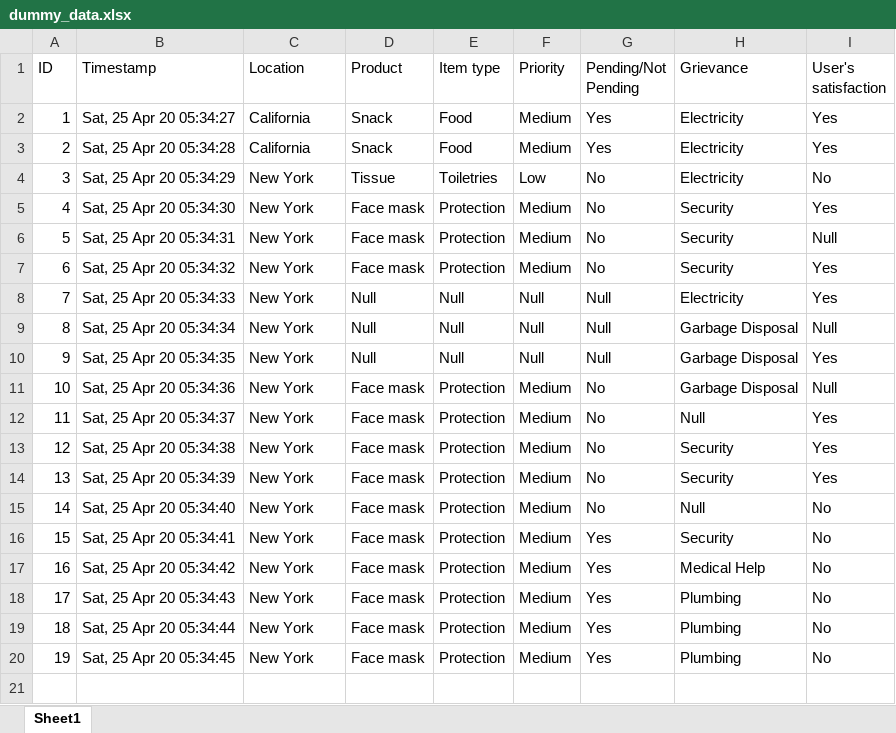
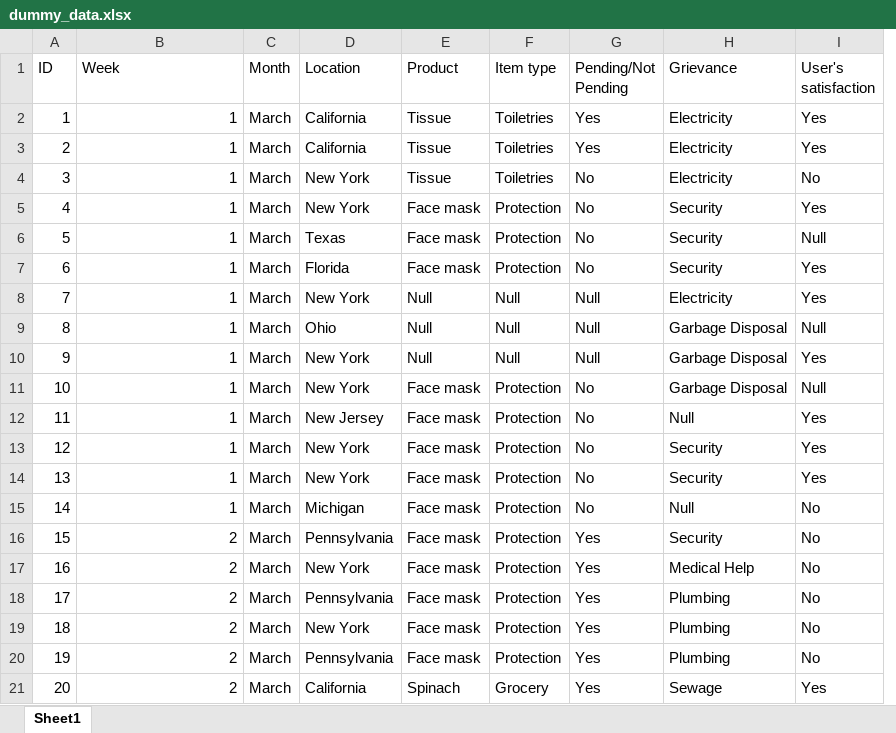
Before and after one commit to jtan024/converse, an Excel workbook: dummy_data.xlsx, sheet Sheet1, drawn as a sheet; only a part is shown; values as stored, in another font and other column widths than the file's, no borders; removed rows and columns are numbered as before the commit, all else as after; the diff covers the shown part only; the diff names each change by its address in the sheet, - before the commit and + after, or states it on an @@ line.

Commit message:
update more dummy data

```diff
--- a/dummy_data.xlsx (sheet Sheet1)
+++ b/dummy_data.xlsx (sheet Sheet1)
+column C (Month), rows 2-20: all March
-column F (Priority), rows 2-20: Medium | Medium | Low | Medium | Medium | Medium | Null | Null | Null | Medium | Medium | Medium | Medium | Medium | Medium | Medium | Medium | Medium | Medium
-B1: Timestamp
+B1: Week
-B2 (Week): Sat, 25 Apr 20 05:34:27
+B2 (Week): 1
-E2:E3 (Product): Snack
+E2:E3 (Product): Tissue
-F2:F3 (Item type): Food
+F2:F3 (Item type): Toiletries
-B3 (Week): Sat, 25 Apr 20 05:34:28
+B3 (Week): 1
-B4 (Week): Sat, 25 Apr 20 05:34:29
+B4 (Week): 1
-B5 (Week): Sat, 25 Apr 20 05:34:30
+B5 (Week): 1
-B6 (Week): Sat, 25 Apr 20 05:34:31
+B6 (Week): 1
-D6 (Location): New York
+D6 (Location): Texas
-B7 (Week): Sat, 25 Apr 20 05:34:32
+B7 (Week): 1
-D7 (Location): New York
+D7 (Location): Florida
-B8 (Week): Sat, 25 Apr 20 05:34:33
+B8 (Week): 1
-B9 (Week): Sat, 25 Apr 20 05:34:34
+B9 (Week): 1
-D9 (Location): New York
+D9 (Location): Ohio
-B10 (Week): Sat, 25 Apr 20 05:34:35
+B10 (Week): 1
-B11 (Week): Sat, 25 Apr 20 05:34:36
+B11 (Week): 1
-B12 (Week): Sat, 25 Apr 20 05:34:37
+B12 (Week): 1
-D12 (Location): New York
+D12 (Location): New Jersey
-B13 (Week): Sat, 25 Apr 20 05:34:38
+B13 (Week): 1
-B14 (Week): Sat, 25 Apr 20 05:34:39
+B14 (Week): 1
-B15 (Week): Sat, 25 Apr 20 05:34:40
+B15 (Week): 1
-D15 (Location): New York
+D15 (Location): Michigan
-B16 (Week): Sat, 25 Apr 20 05:34:41
+B16 (Week): 2
-D16 (Location): New York
+D16 (Location): Pennsylvania
-B17 (Week): Sat, 25 Apr 20 05:34:42
+B17 (Week): 2
-B18 (Week): Sat, 25 Apr 20 05:34:43
+B18 (Week): 2
-D18 (Location): New York
+D18 (Location): Pennsylvania
-B19 (Week): Sat, 25 Apr 20 05:34:44
+B19 (Week): 2
-B20 (Week): Sat, 25 Apr 20 05:34:45
+B20 (Week): 2
-D20 (Location): New York
+D20 (Location): Pennsylvania
+row 21: 20 | 2 | March | California | Spinach | Grocery | Yes | Sewage | Yes
```
Also changed, not shown: 80 added rows elsewhere in this sheet.
